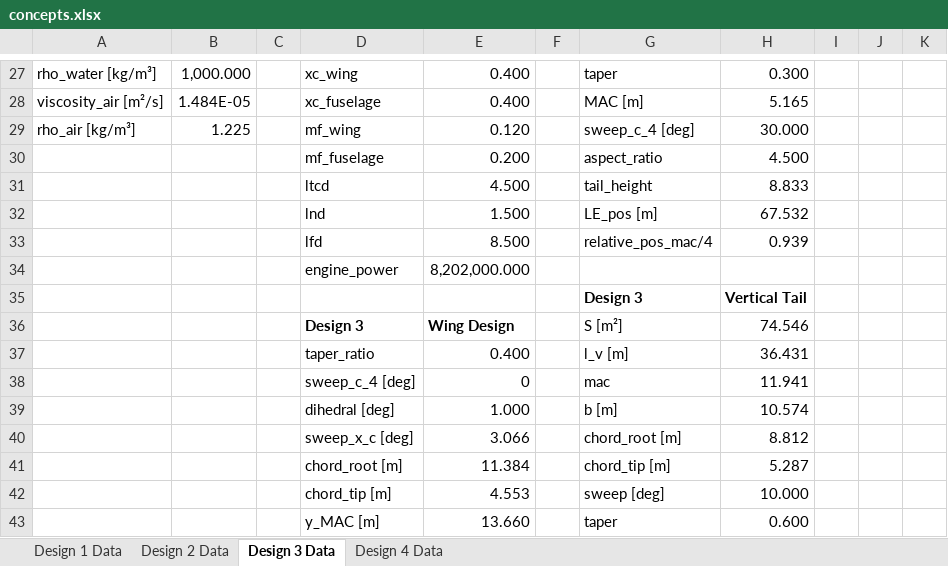
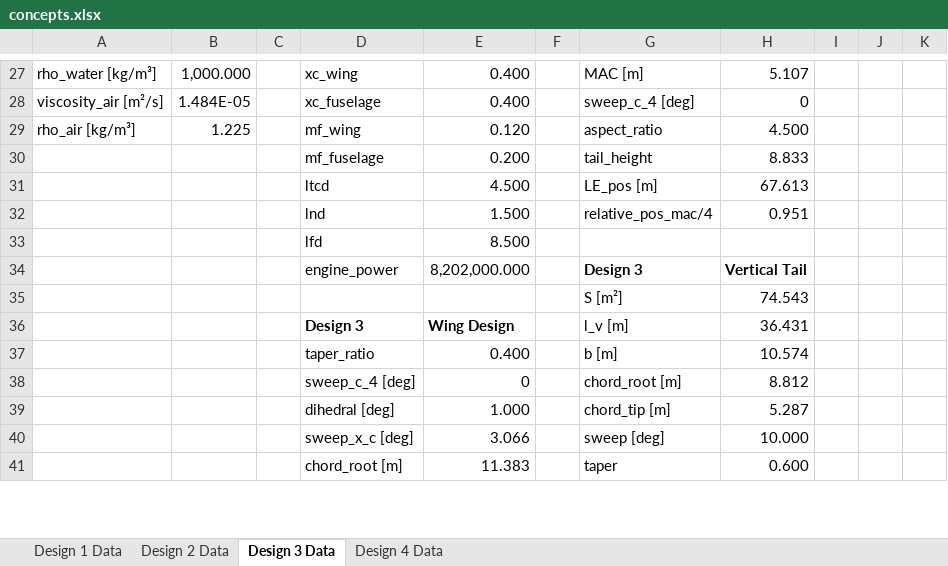
Before and after one commit to PaSieg0/Ekranoplan-DSE, an Excel workbook: concepts.xlsx, sheet Design 3 Data, drawn as a sheet; only a part is shown, gaps mark what is left out; values as stored, in another font and other column widths than the file's, no borders; removed rows and columns are numbered as before the commit, all else as after; the diff covers the shown part only; the diff names each change by its address in the sheet, - before the commit and + after, or states it on an @@ line.

```diff
--- a/concepts.xlsx (sheet Design 3 Data)
+++ b/concepts.xlsx (sheet Design 3 Data)
-G27: taper
+G27: MAC [m]
-H27: 0.300
+H27: 5.107
-G28: MAC [m]
+G28: sweep_c_4 [deg]
-H28: 5.165
+H28: 0
-G29: sweep_c_4 [deg]
+G29: aspect_ratio
-H29: 30.000
+H29: 4.500
-G30: aspect_ratio
+G30: tail_height
-H30: 4.500
+H30: 8.833
-G31: tail_height
+G31: LE_pos [m]
-H31: 8.833
+H31: 67.613
-G32: LE_pos [m]
+G32: relative_pos_mac/4
-H32: 67.532
+H32: 0.951
-G33: relative_pos_mac/4
+G33: (empty)
-H33: 0.939
+H33: (empty)
-G34: (empty)
+G34: Design 3
-H34: (empty)
+H34: Vertical Tail
-row 35:  |  |  |  |  |  | Design 3 | Vertical Tail
+row 35:  |  |  |  |  |  | S [m²] | 74.543
-G36: S [m²]
+G36: l_v [m]
-H36: 74.546
+H36: 36.431
-G37: l_v [m]
+G37: b [m]
-H37: 36.431
+H37: 10.574
-row 38:  |  |  | sweep_c_4 [deg] | 0 |  | mac | 11.941
-row 39:  |  |  | dihedral [deg] | 1.000 |  | b [m] | 10.574
-D38: sweep_x_c [deg]
+D38: sweep_c_4 [deg]
-E38: 3.066
+E38: 0
-D39: chord_root [m]
+D39: dihedral [deg]
-E39: 11.384
+E39: 1.000
-D40: chord_tip [m]
+D40: sweep_x_c [deg]
-E40: 4.553
+E40: 3.066
-D41: y_MAC [m]
+D41: chord_root [m]
-E41: 13.660
+E41: 11.383
```
Also changed, not shown: 4 added rows, 4 removed rows, 40 edited cells and cell formats elsewhere in this sheet, sheet Design 1 Data, sheet Design 2 Data, 4 other files.
